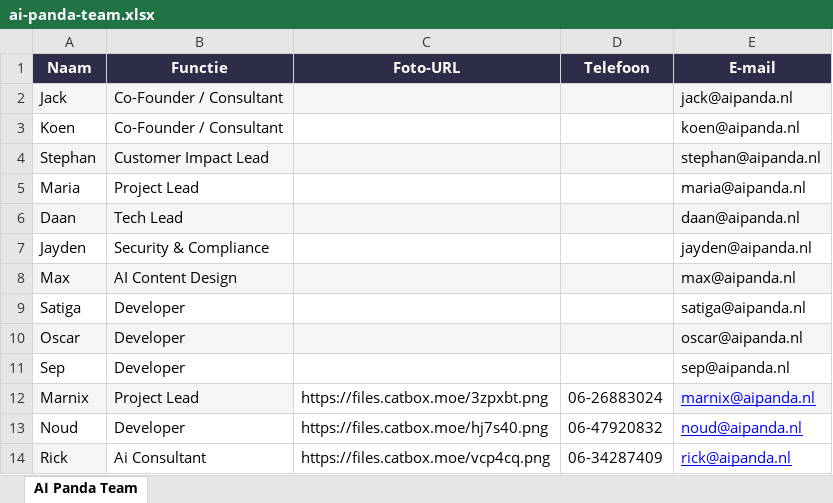
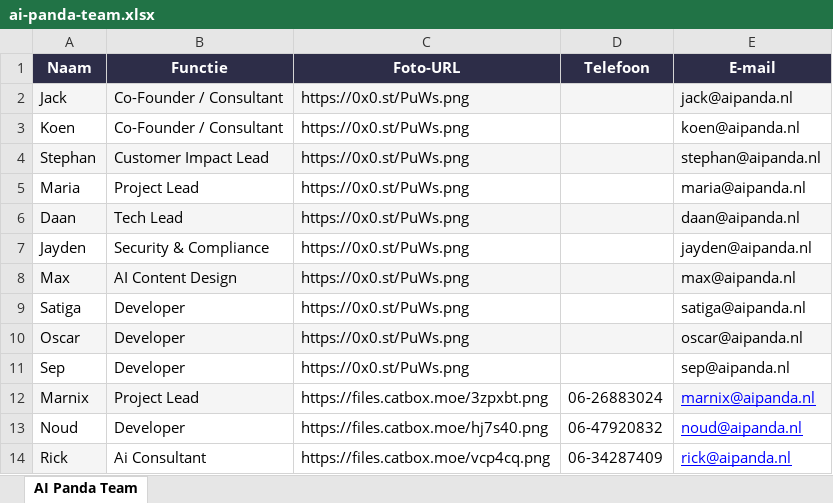
Before and after one commit to MarnieX/AiPanda-Klantpagina, an Excel workbook: data/ai-panda-team.xlsx, sheet AI Panda Team, drawn as a sheet; values as stored, in another font and other column widths than the file's, no borders; the diff names each change by its address in the sheet, - before the commit and + after, or states it on an @@ line.

```diff
--- a/data/ai-panda-team.xlsx (sheet AI Panda Team)
+++ b/data/ai-panda-team.xlsx (sheet AI Panda Team)
-C2:C11 (Foto-URL): (empty)
+C2:C11 (Foto-URL): https://0x0.st/PuWs.png
```
Also changed, not shown: plugin/data/ai-panda-team.xlsx, 4 other files.
